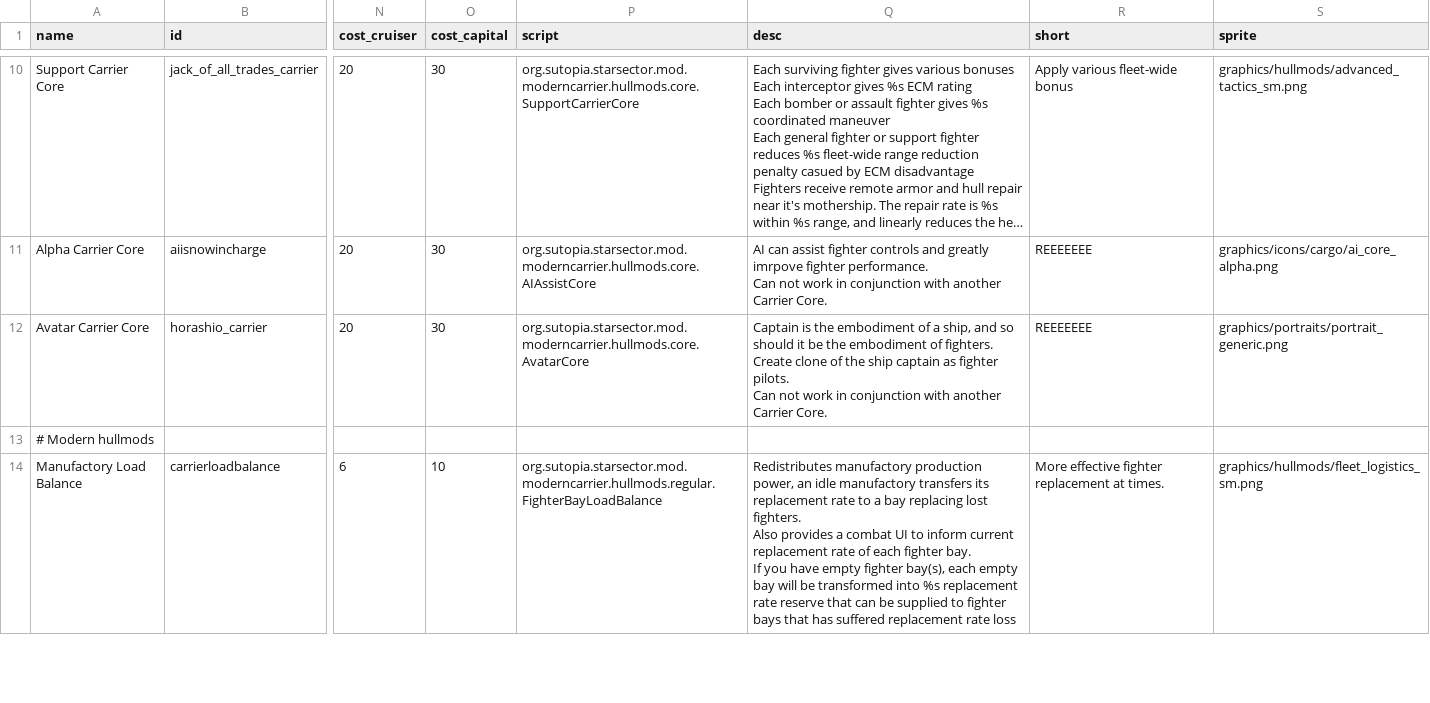
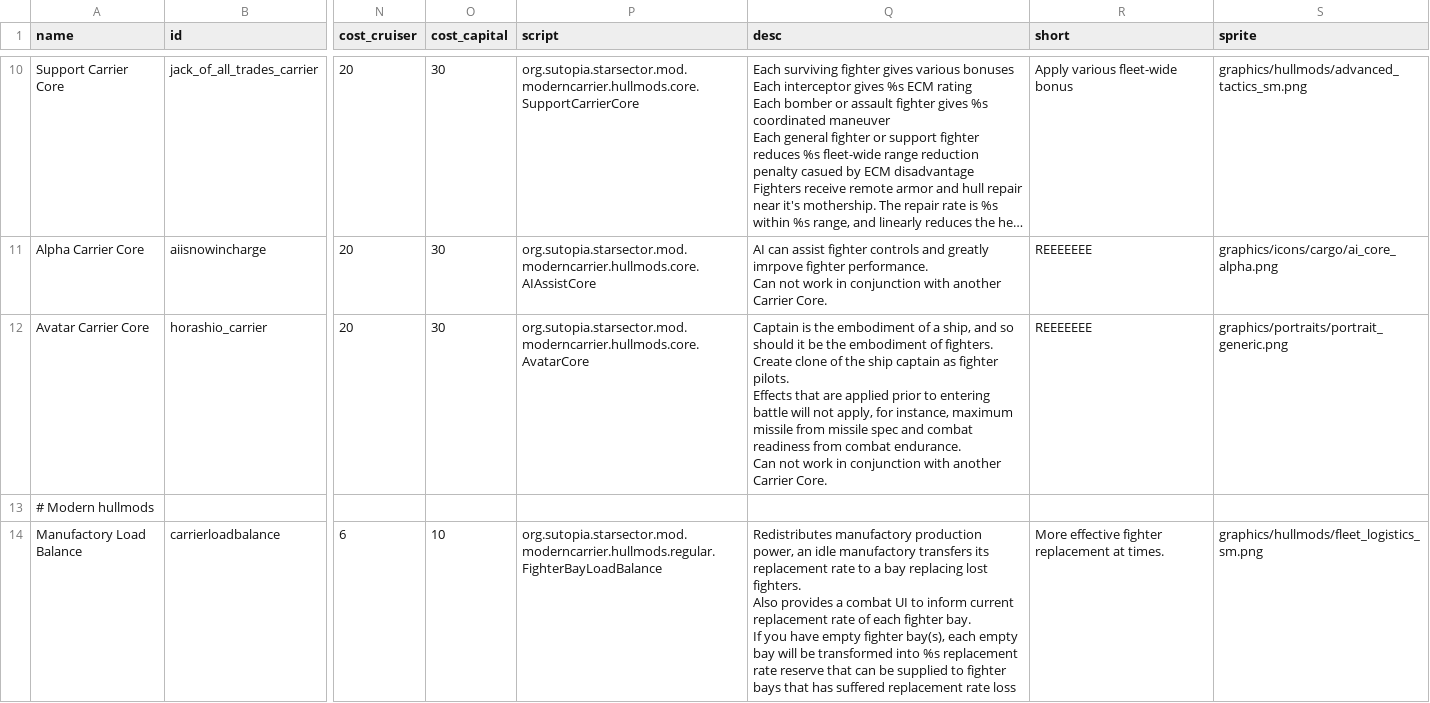
Before and after one commit to Sutopia/-StarSector-0.95a-Modern-Carrier, a CSV file: data/hullmods/hull_mods.csv, drawn as a sheet; only a part is shown, gaps mark what is left out; long unchanged cells end in …; ↵ is a line break in a cell; the diff names each change by its address in the sheet, - before the commit and + after, or states it on an @@ line.

```diff
--- a/data/hullmods/hull_mods.csv
+++ b/data/hullmods/hull_mods.csv
-Q12 (desc): …fighter pilots. ↵ Can not…
+Q12 (desc): …fighter pilots. ↵ Effects that are applied prior to entering battle will not apply, for instance, maximum missile from missile spec and combat readiness from combat endurance. ↵ Can not…
```
Also changed, not shown: 2 other files.
